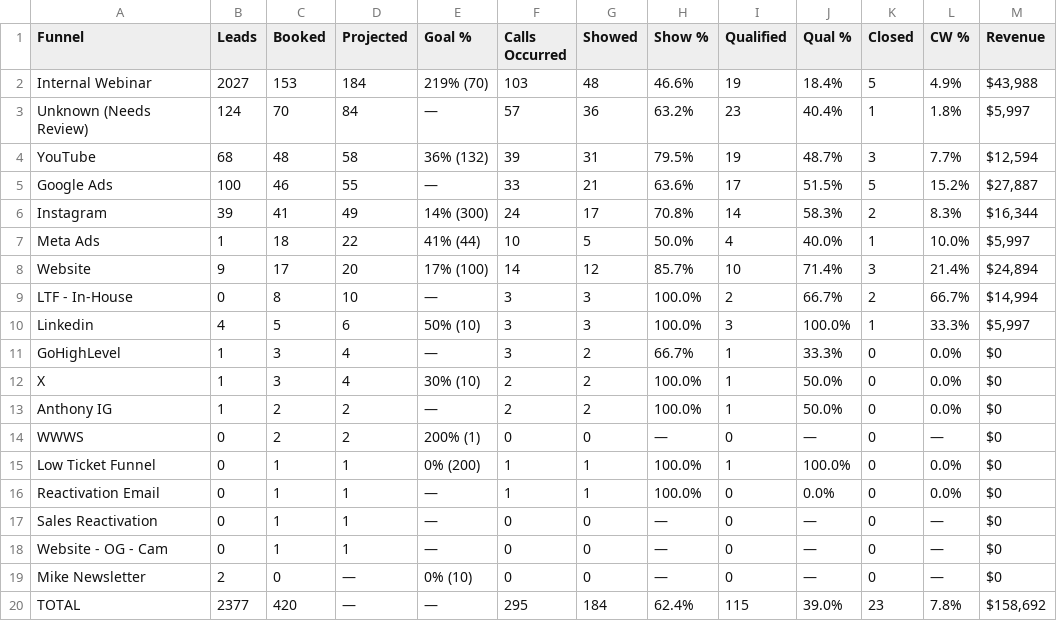
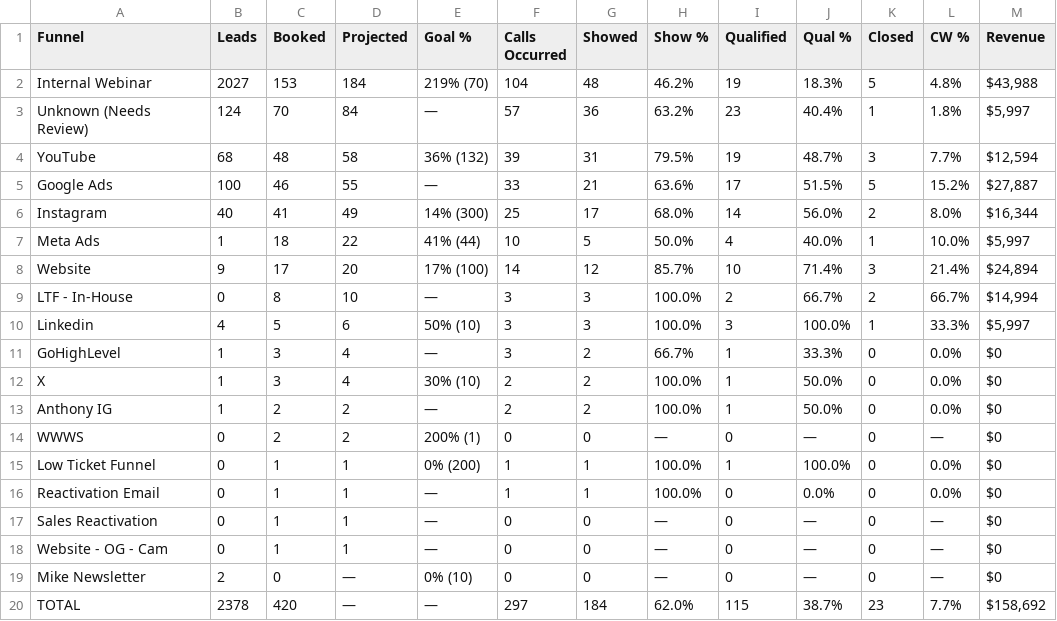
Before and after one commit to AIMS-Product/mtd-funnel-dashboard, a CSV file: v2/reports/funnel-2026-11.csv, drawn as a sheet; only a part is shown; the diff names each change by its address in the sheet, - before the commit and + after, or states it on an @@ line.

```diff
--- a/v2/reports/funnel-2026-11.csv
+++ b/v2/reports/funnel-2026-11.csv
-F2 (Calls Occurred): 103
+F2 (Calls Occurred): 104
-H2 (Show %): 46.6%
+H2 (Show %): 46.2%
-J2 (Qual %): 18.4%
+J2 (Qual %): 18.3%
-L2 (CW %): 4.9%
+L2 (CW %): 4.8%
-B6 (Leads): 39
+B6 (Leads): 40
-F6 (Calls Occurred): 24
+F6 (Calls Occurred): 25
-H6 (Show %): 70.8%
+H6 (Show %): 68.0%
-J6 (Qual %): 58.3%
+J6 (Qual %): 56.0%
-L6 (CW %): 8.3%
+L6 (CW %): 8.0%
-B20 (Leads): 2377
+B20 (Leads): 2378
-F20 (Calls Occurred): 295
+F20 (Calls Occurred): 297
-H20 (Show %): 62.4%
+H20 (Show %): 62.0%
-J20 (Qual %): 39.0%
+J20 (Qual %): 38.7%
-L20 (CW %): 7.8%
+L20 (CW %): 7.7%
```
Also changed, not shown: v2/reports/team-2026-11.csv, 3 other files.
